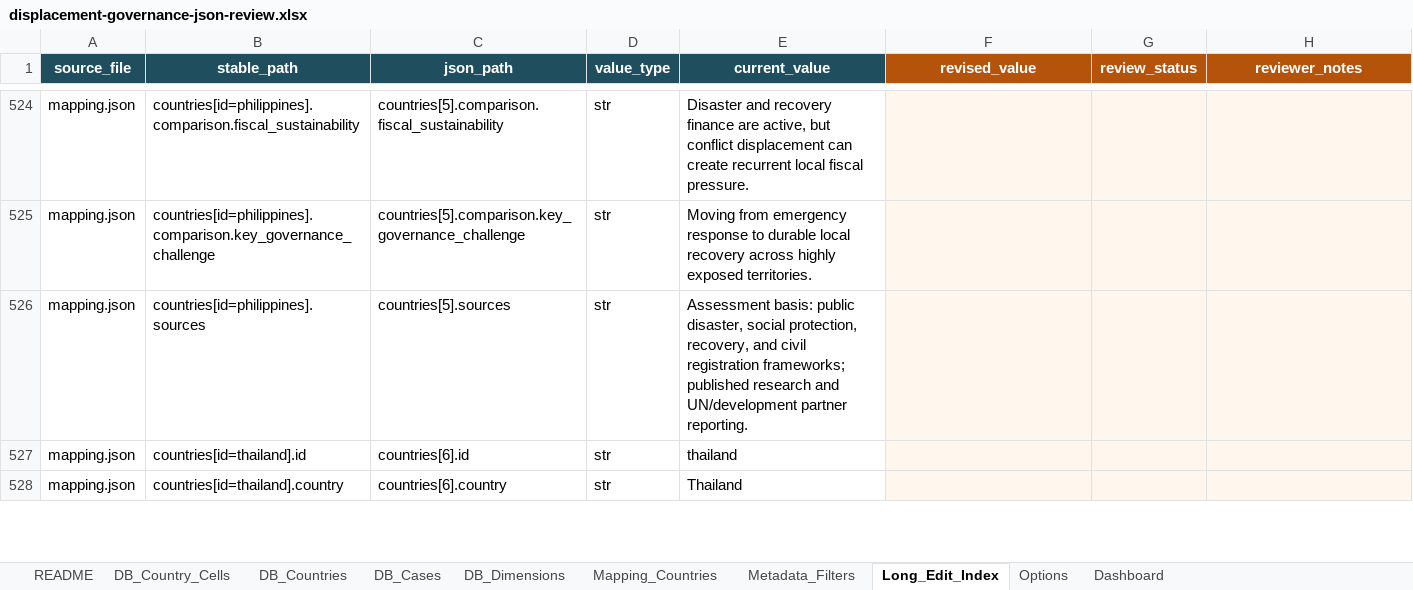
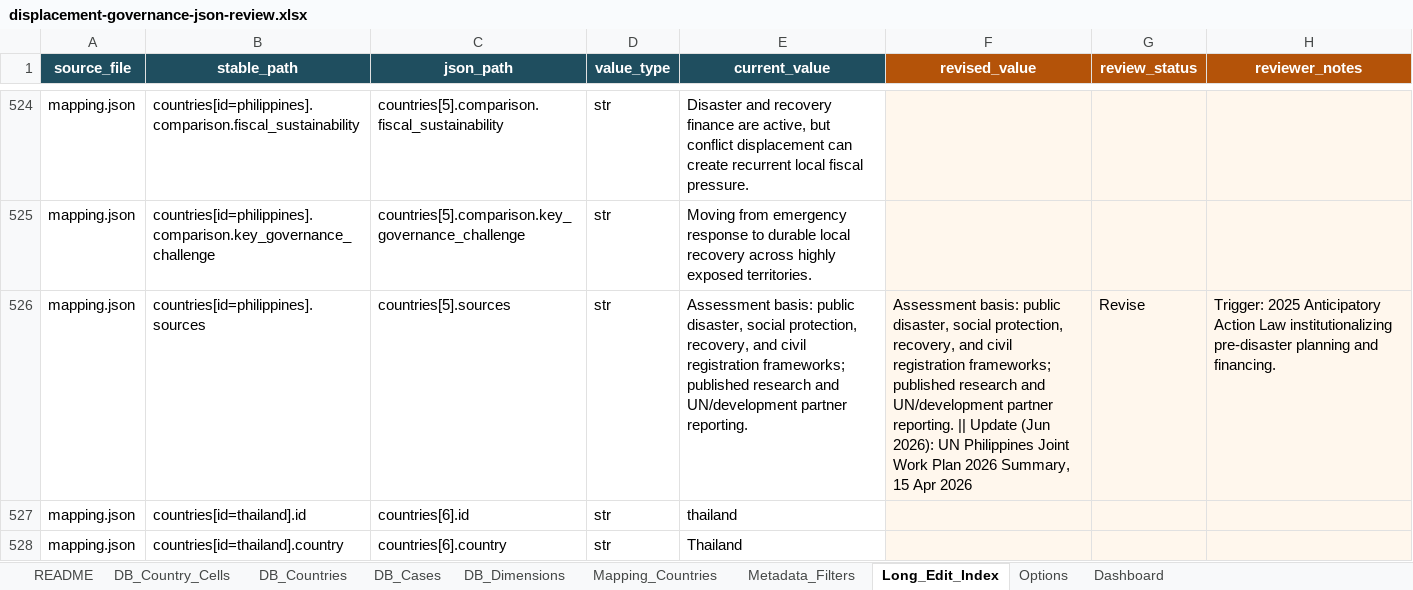
Before and after one commit to samdcheung/displacement-policy-web, an Excel workbook: data/displacement-governance-json-review.xlsx, sheet Long_Edit_Index, drawn as a sheet; only a part is shown, gaps mark what is left out; values as stored, in another font and other column widths than the file's, no borders; table styles not drawn; the diff covers the shown part only; the diff names each change by its address in the sheet, - before the commit and + after, or states it on an @@ line.

```diff
--- a/data/displacement-governance-json-review.xlsx (sheet Long_Edit_Index)
+++ b/data/displacement-governance-json-review.xlsx (sheet Long_Edit_Index)
-F526 (revised_value): (empty)
+F526 (revised_value): Assessment basis: public disaster, social protection, recovery, and civil registration frameworks; published research and UN/development partner reporting. || Update (Jun 2026): UN Philippines Joint Work Plan 2026 Summary, 15 Apr 2026
-G526 (review_status): (empty)
+G526 (review_status): Revise
-H526 (reviewer_notes): (empty)
+H526 (reviewer_notes): Trigger: 2025 Anticipatory Action Law institutionalizing pre-disaster planning and financing.
```
Also changed, not shown: 24 added rows and 165 edited cells elsewhere in this sheet, sheet DB_Country_Cells, sheet DB_Cases, sheet Mapping_Countries, sheet DB_Countries, sheet Dashboard, sheet README, 1 more sheet, 7 other files.
